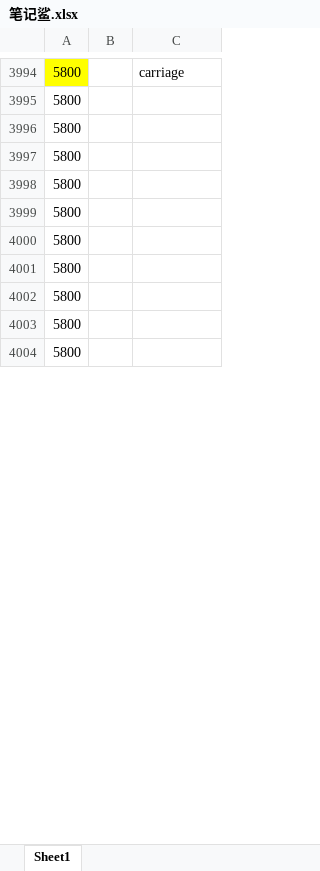
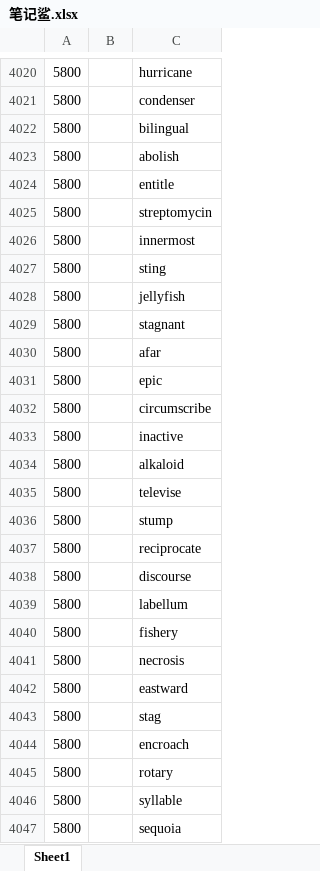
Before and after one commit to ambitiouschild/GitEnglish, an Excel workbook: 笔记鲨.xlsx, sheet Sheet1, drawn as a sheet; only a part is shown, gaps mark what is left out; values as stored, in another font and other column widths than the file's, no borders; addresses are those after the commit; the diff covers the shown part only; the diff names each change by its address in the sheet, - before the commit and + after, or states it on an @@ line.

```diff
--- a/笔记鲨.xlsx (sheet Sheet1)
+++ b/笔记鲨.xlsx (sheet Sheet1)
-A4020 fill: #FFFF00
+A4020 fill: none
-C4020: carriage
+C4020: hurricane
-C4021: (empty)
+C4021: condenser
-C4022: (empty)
+C4022: bilingual
-C4023: (empty)
+C4023: abolish
-C4024: (empty)
+C4024: entitle
-C4025: (empty)
+C4025: streptomycin
-C4026: (empty)
+C4026: innermost
-C4027: (empty)
+C4027: sting
-C4028: (empty)
+C4028: jellyfish
-C4029: (empty)
+C4029: stagnant
-C4030: (empty)
+C4030: afar
+row 4031: 5800 |  | epic
+row 4032: 5800 |  | circumscribe
+row 4033: 5800 |  | inactive
+row 4034: 5800 |  | alkaloid
+row 4035: 5800 |  | televise
+row 4036: 5800 |  | stump
+row 4037: 5800 |  | reciprocate
+row 4038: 5800 |  | discourse
+row 4039: 5800 |  | labellum
+row 4040: 5800 |  | fishery
+row 4041: 5800 |  | necrosis
+row 4042: 5800 |  | eastward
+row 4043: 5800 |  | stag
+row 4044: 5800 |  | encroach
+row 4045: 5800 |  | rotary
+row 4046: 5800 |  | syllable
+row 4047: 5800 |  | sequoia
```
Also changed, not shown: 63 added rows and 7 edited cells elsewhere in this sheet.
